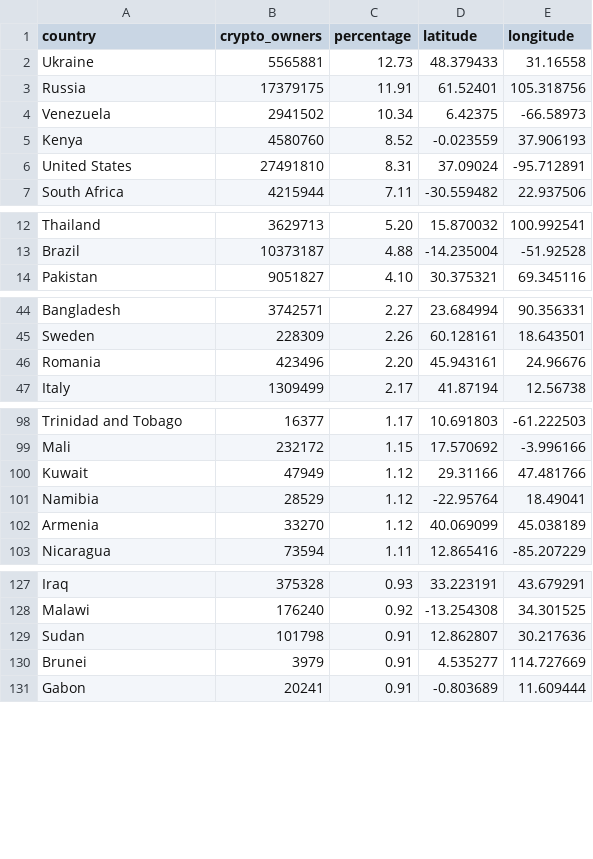
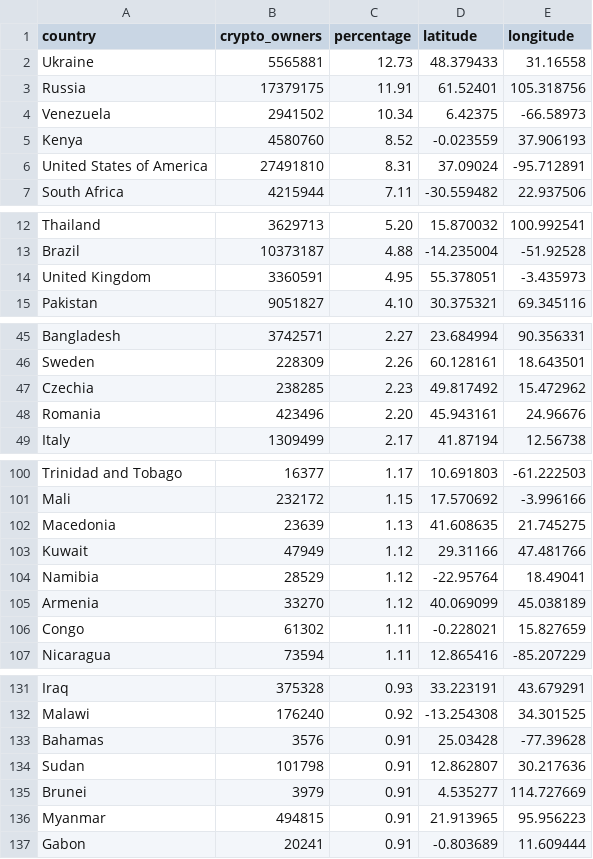
Before and after one commit to SkyGlider/bitcoin-dataviz, a CSV file: dataset_latlong.csv, drawn as a sheet; only a part is shown, gaps mark what is left out; the diff covers the shown part only.

Commit message:
Add files via upload

```diff
--- a/dataset_latlong.csv
+++ b/dataset_latlong.csv
@@ -5,3 +5,3 @@ Venezuela,2941502,10.34,6.42375,-66.58973
 Kenya,4580760,8.52,-0.023559,37.906193
-United States,27491810,8.31,37.09024,-95.712891
+United States of America,27491810,8.31,37.09024,-95.712891
 South Africa,4215944,7.11,-30.559482,22.937506
@@ -13,2 +13,3 @@ Thailand,3629713,5.20,15.870032,100.992541
 Brazil,10373187,4.88,-14.235004,-51.92528
+United Kingdom,3360591,4.95,55.378051,-3.435973
 Pakistan,9051827,4.10,30.375321,69.345116
@@ -45,2 +46,3 @@ Bangladesh,3742571,2.27,23.684994,90.356331
 Sweden,228309,2.26,60.128161,18.643501
+Czechia,238285,2.23,49.817492,15.472962
 Romania,423496,2.20,45.943161,24.96676
@@ -99,2 +101,3 @@ Trinidad and Tobago,16377,1.17,10.691803,-61.222503
 Mali,232172,1.15,17.570692,-3.996166
+Macedonia,23639,1.13,41.608635,21.745275
 Kuwait,47949,1.12,29.31166,47.481766
@@ -102,2 +105,3 @@ Namibia,28529,1.12,-22.95764,18.49041
 Armenia,33270,1.12,40.069099,45.038189
+Congo,61302,1.11,-0.228021,15.827659
 Nicaragua,73594,1.11,12.865416,-85.207229
@@ -128,4 +132,6 @@ Iraq,375328,0.93,33.223191,43.679291
 Malawi,176240,0.92,-13.254308,34.301525
+Bahamas,3576,0.91,25.03428,-77.39628
 Sudan,101798,0.91,12.862807,30.217636
 Brunei,3979,0.91,4.535277,114.727669
+Myanmar,494815,0.91,21.913965,95.956223
 Gabon,20241,0.91,-0.803689,11.609444
```
Also changed, not shown: 2 edited cells elsewhere in this file.
